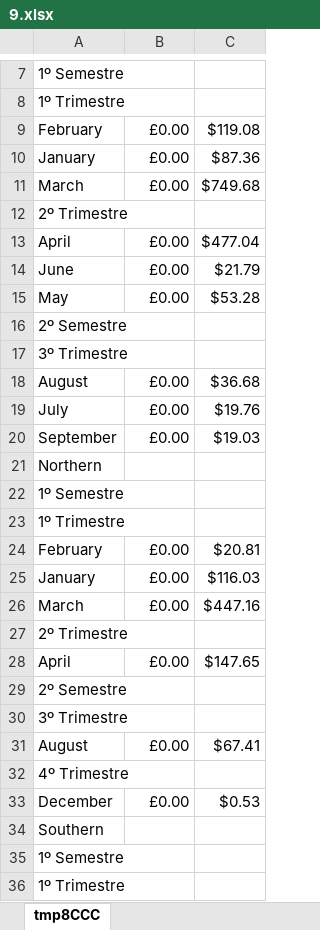
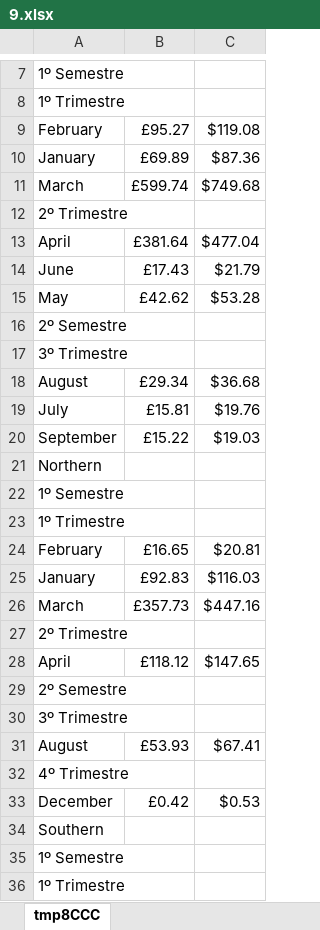
Before and after one commit to AfonsoCruz10/ARMDD-Projeto, an Excel workbook: QueriesExcel/9.xlsx, sheet tmp8CCC, drawn as a sheet; only a part is shown, gaps mark what is left out; values as stored, in another font and other column widths than the file's, no borders; the diff covers the shown part only; the diff names each change by its address in the sheet, - before the commit and + after, or states it on an @@ line.

```diff
--- a/QueriesExcel/9.xlsx (sheet tmp8CCC)
+++ b/QueriesExcel/9.xlsx (sheet tmp8CCC)
-B9: £0.00
+B9: £95.27
-B10: £0.00
+B10: £69.89
-B11: £0.00
+B11: £599.74
-B13: £0.00
+B13: £381.64
-B14: £0.00
+B14: £17.43
-B15: £0.00
+B15: £42.62
-B18: £0.00
+B18: £29.34
-B19: £0.00
+B19: £15.81
-B20: £0.00
+B20: £15.22
-B24: £0.00
+B24: £16.65
-B25: £0.00
+B25: £92.83
-B26: £0.00
+B26: £357.73
-B28: £0.00
+B28: £118.12
-B31: £0.00
+B31: £53.93
-B33: £0.00
+B33: £0.42
```
Also changed, not shown: 10 edited cells elsewhere in this sheet, QueriesExcel/1.xlsx, QueriesExcel/10.xlsx, 20 other files.
